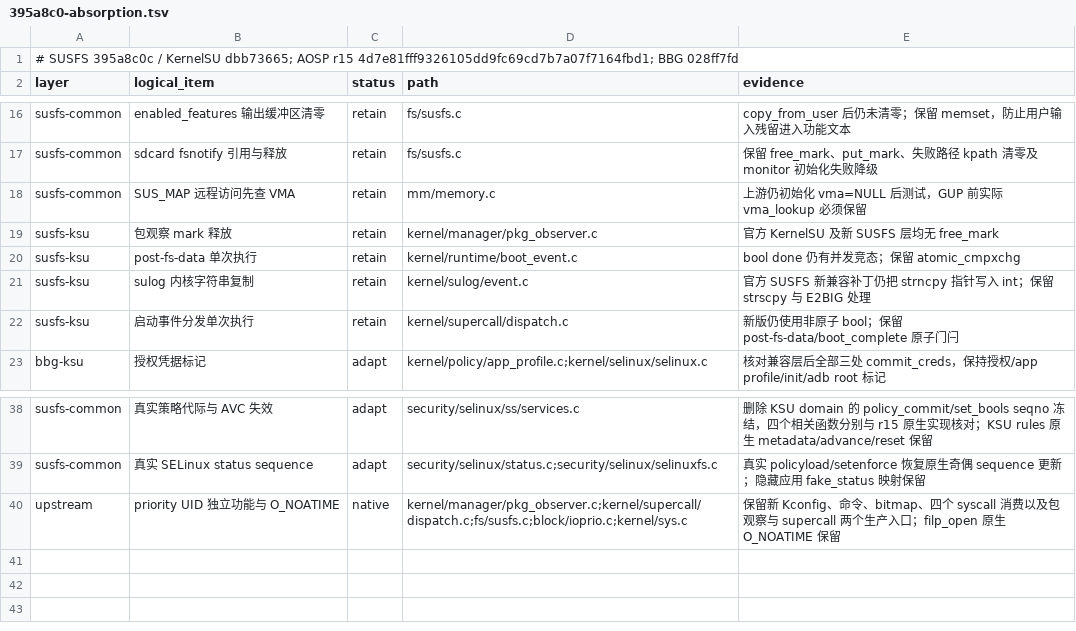
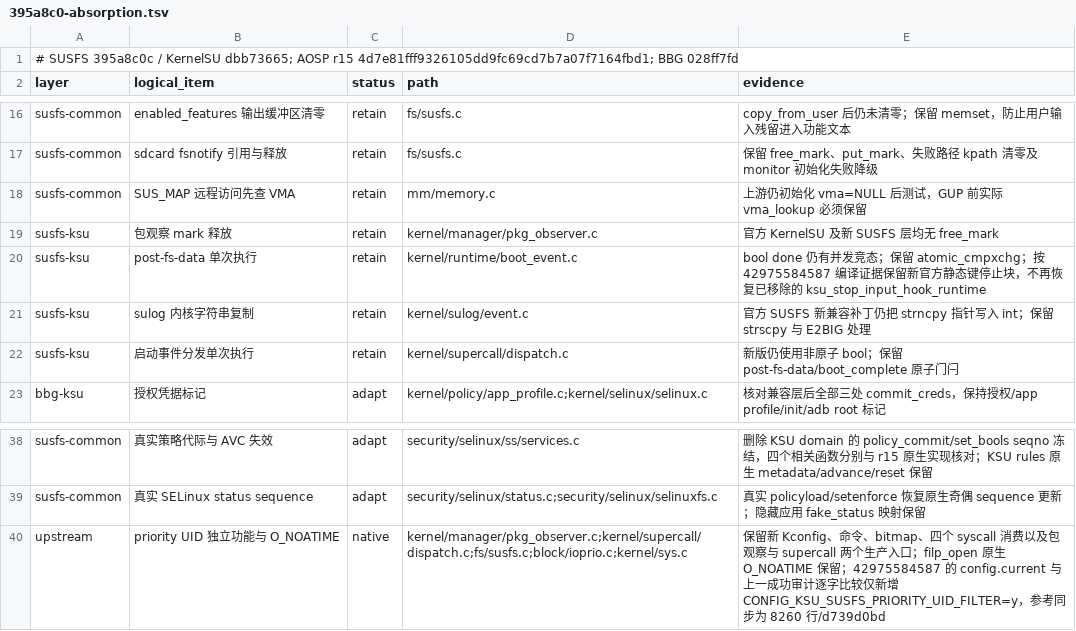
Before and after one commit to LunaKernel/LunaKernel_xiaomi_sm8850, a TSV file: patches/susfs/395a8c0-absorption.tsv, drawn as a sheet; only a part is shown, gaps mark what is left out.

```diff
--- a/patches/susfs/395a8c0-absorption.tsv
+++ b/patches/susfs/395a8c0-absorption.tsv
@@ -19,3 +19,3 @@ susfs-common	SUS_MAP 远程访问先查 VMA	retain	mm/memory.c	上游仍初始
 susfs-ksu	包观察 mark 释放	retain	kernel/manager/pkg_observer.c	官方 KernelSU 及新 SUSFS 层均无 free_mark
-susfs-ksu	post-fs-data 单次执行	retain	kernel/runtime/boot_event.c	bool done 仍有并发竞态；保留 atomic_cmpxchg
+susfs-ksu	post-fs-data 单次执行	retain	kernel/runtime/boot_event.c	bool done 仍有并发竞态；保留 atomic_cmpxchg；按 42975584587 编译证据保留新官方静态键停止块，不再恢复已移除的 ksu_stop_input_hook_runtime
 susfs-ksu	sulog 内核字符串复制	retain	kernel/sulog/event.c	官方 SUSFS 新兼容补丁仍把 strncpy 指针写入 int；保留 strscpy 与 E2BIG 处理
@@ -39,2 +39,2 @@ susfs-common	真实策略代际与 AVC 失效	adapt	security/selinux/ss/services
 susfs-common	真实 SELinux status sequence	adapt	security/selinux/status.c;security/selinux/selinuxfs.c	真实 policyload/setenforce 恢复原生奇偶 sequence 更新；隐藏应用 fake_status 映射保留
-upstream	priority UID 独立功能与 O_NOATIME	native	kernel/manager/pkg_observer.c;kernel/supercall/dispatch.c;fs/susfs.c;block/ioprio.c;kernel/sys.c	保留新 Kconfig、命令、bitmap、四个 syscall 消费以及包观察与 supercall 两个生产入口；filp_open 原生 O_NOATIME 保留
+upstream	priority UID 独立功能与 O_NOATIME	native	kernel/manager/pkg_observer.c;kernel/supercall/dispatch.c;fs/susfs.c;block/ioprio.c;kernel/sys.c	保留新 Kconfig、命令、bitmap、四个 syscall 消费以及包观察与 supercall 两个生产入口；filp_open 原生 O_NOATIME 保留；42975584587 的 config.current 与上一成功审计逐字比较仅新增 CONFIG_KSU_SUSFS_PRIORITY_UID_FILTER=y，参考同步为 8260 行/d739d0bd
```
Also changed, not shown: 2 other files.
